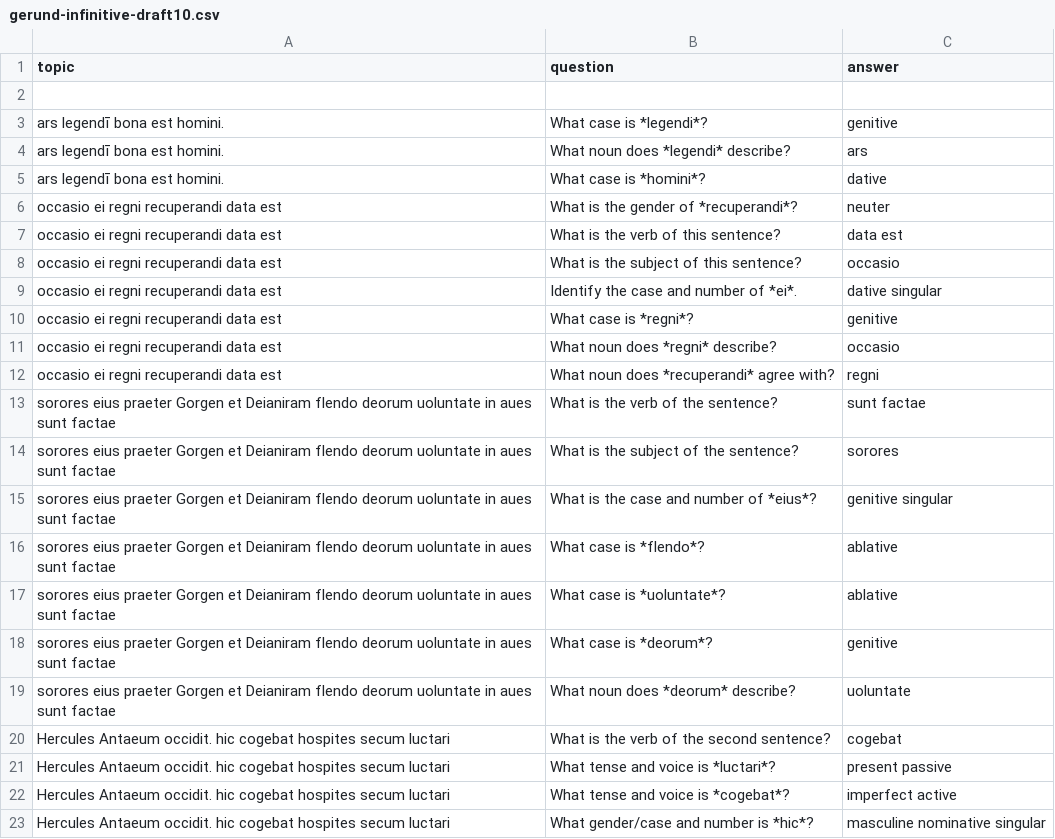
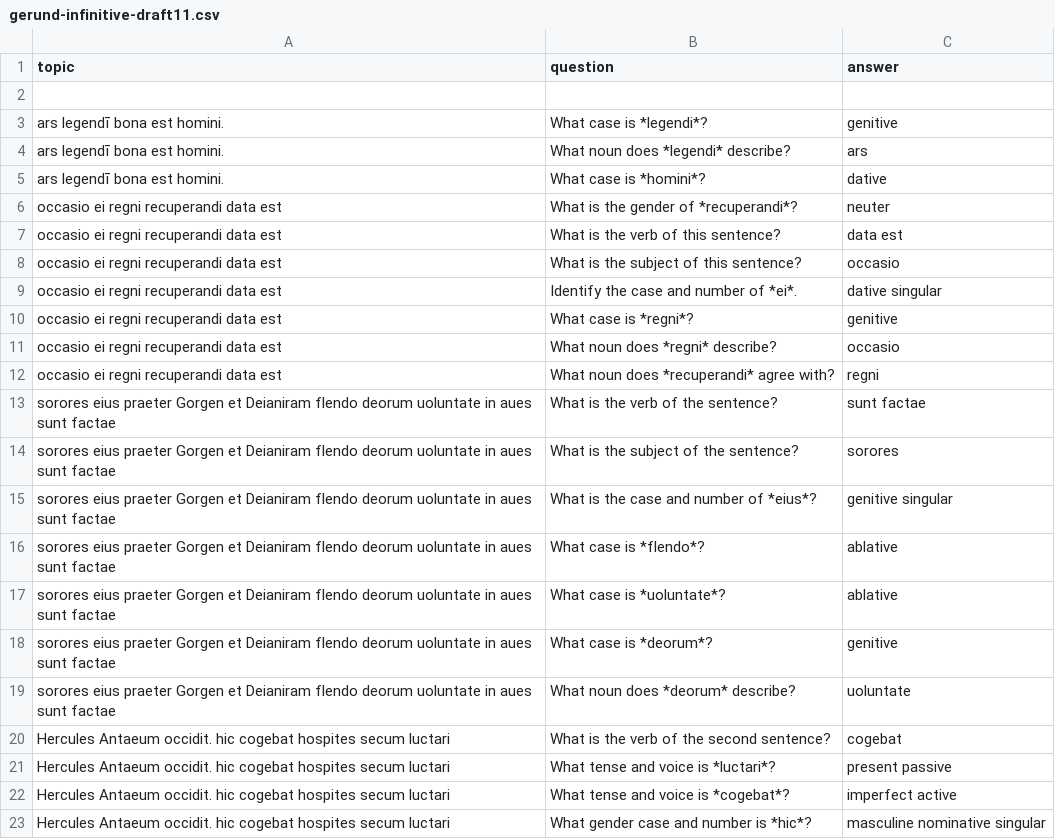
Before and after one commit to neelsmith/latin101, a CSV file: F20/quizbank/gerund-infinitive-draft11.csv (was F20/quizbank/gerund-infinitive-draft10.csv), drawn as a sheet.

Commit message:
Format

```diff
--- a/F20/quizbank/gerund-infinitive-draft10.csv
+++ b/F20/quizbank/gerund-infinitive-draft11.csv
@@ -22,2 +22,2 @@ Hercules Antaeum occidit.  hic cogebat hospites secum luctari,What tense and voi
 Hercules Antaeum occidit.  hic cogebat hospites secum luctari,What tense and voice is *cogebat*?,imperfect active
-Hercules Antaeum occidit.  hic cogebat hospites secum luctari,What gender/case and number is *hic*?,masculine nominative singular
+Hercules Antaeum occidit.  hic cogebat hospites secum luctari,What gender case and number is *hic*?,masculine nominative singular
```
